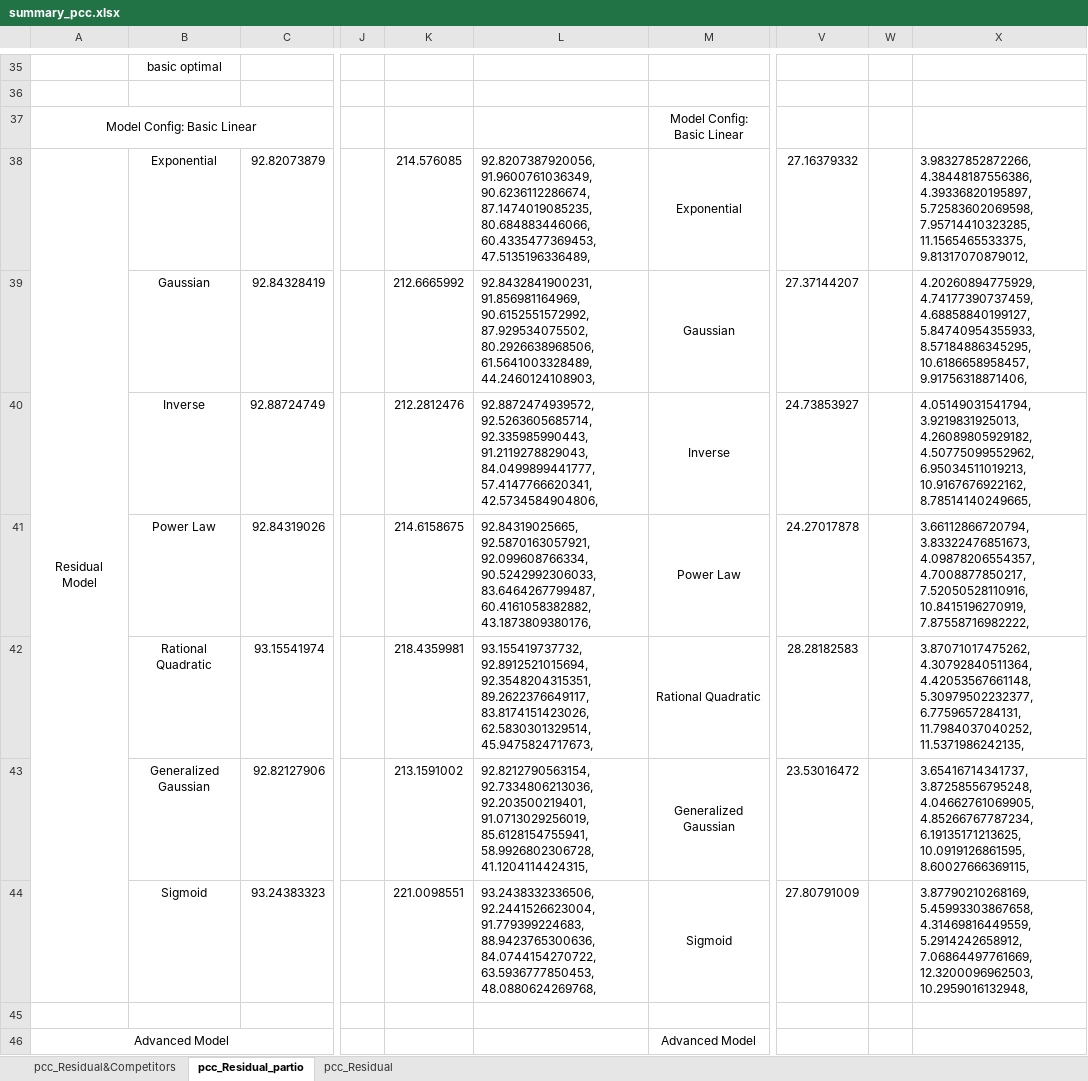
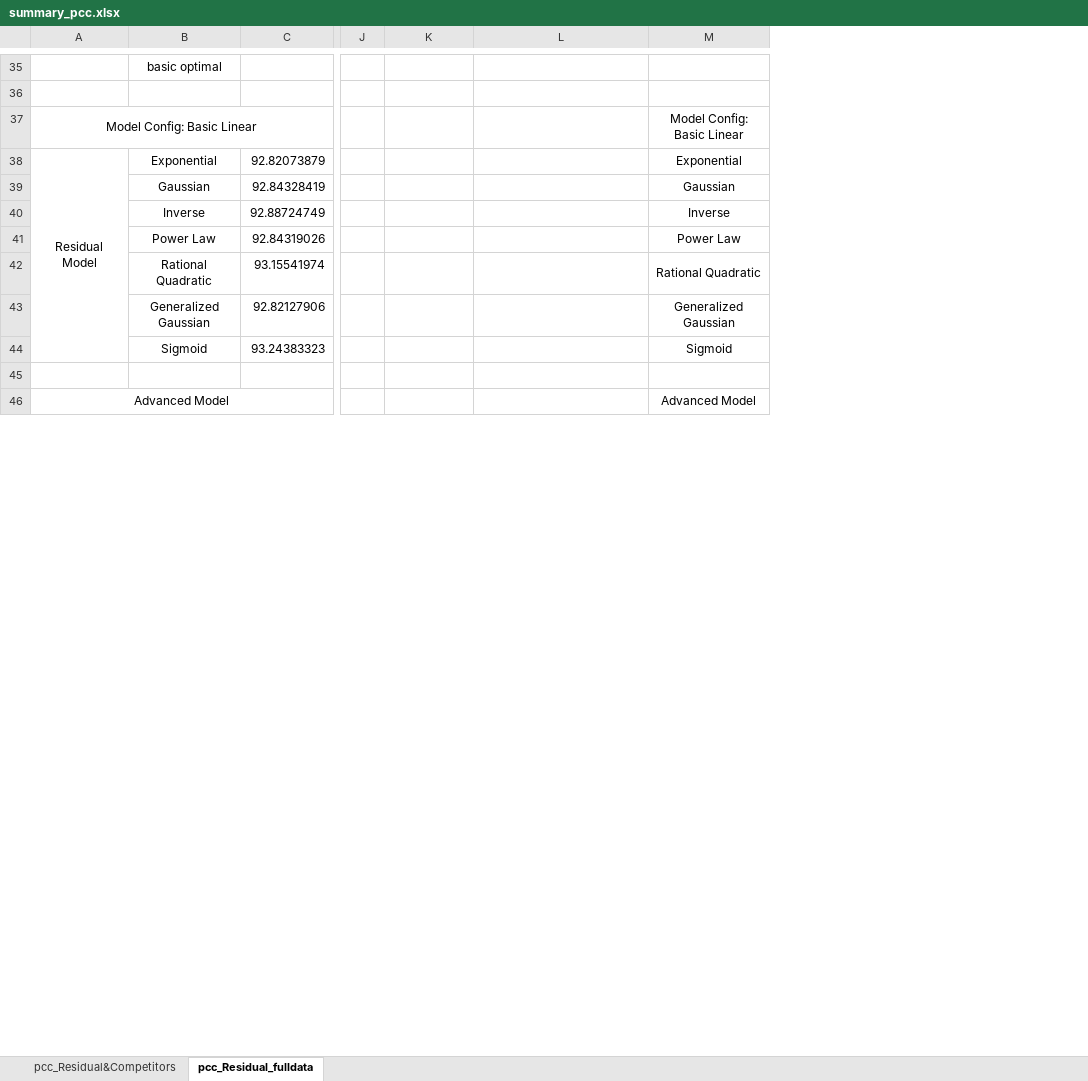
Before and after one commit to Malcolm-XY/modeling_vce_residual, an Excel workbook: results_cnn_subnetwork_evaluation/PCC_subnetwork_separate_node_index/summary_pcc.xlsx, sheet pcc_Residual_fulldata, drawn as a sheet; only a part is shown, gaps mark what is left out; values as stored, in another font and other column widths than the file's, no borders; conditional formats not drawn; the diff covers the shown part only; the diff names each change by its address in the sheet, - before the commit and + after, or states it on an @@ line.

```diff
--- a/results_cnn_subnetwork_evaluation/PCC_subnetwork_separate_node_index/summary_pcc.xlsx (sheet pcc_Residual_fulldata)
+++ b/results_cnn_subnetwork_evaluation/PCC_subnetwork_separate_node_index/summary_pcc.xlsx (sheet pcc_Residual_fulldata)
-sheet tab: pcc_Residual_partio
+sheet tab: pcc_Residual_fulldata
-sheet tab: pcc_Residual
-column V, rows 38-44: 27.16379332 | 27.37144207 | 24.73853927 | 24.27017878 | 28.28182583 | 23.53016472 | 27.80791009
-column W, empty
-column X, rows 38-44: 3.98327852872266, 4.38448187556386, 4.39336820195897, 5.72583602069598, 7.95714410323285, 11.1565465533375, 9.81317070879012, | 4.20260894775929, 4.74177390737459, 4.68858840199127, 5.84740954355933, 8.57184886345295, 10.6186658958457, 9.91756318871406, | 4.05149031541794, 3.9219831925013, 4.26089805929182, 4.50775099552962, 6.95034511019213, 10.9167676922162, 8.78514140249665, | 3.66112866720794, 3.83322476851673, 4.09878206554357, 4.7008877850217, 7.52050528110916, 10.8415196270919, 7.87558716982222, | 3.87071017475262, 4.30792840511364, 4.42053567661148, 5.30979502232377, 6.7759657284131, 11.7984037040252, 11.5371986242135, | 3.65416714341737, 3.87258556795248, 4.04662761069905, 4.85266767787234, 6.19135171213625, 10.0919126861595, 8.60027666369115, | 3.87790210268169, 5.45993303867658, 4.31469816449559, 5.2914242658912, 7.06864497761669, 12.3200096962503, 10.2959016132948,
-K38: 214.576085
+K38: (empty)
-L38: 92.8207387920056, 91.9600761036349, 90.6236112286674, 87.1474019085235, 80.684883446066, 60.4335477369453, 47.5135196336489,
+L38: (empty)
-K39: 212.6665992
+K39: (empty)
-L39: 92.8432841900231, 91.856981164969, 90.6152551572992, 87.929534075502, 80.2926638968506, 61.5641003328489, 44.2460124108903,
+L39: (empty)
-K40: 212.2812476
+K40: (empty)
-L40: 92.8872474939572, 92.5263605685714, 92.335985990443, 91.2119278829043, 84.0499899441777, 57.4147766620341, 42.5734584904806,
+L40: (empty)
-K41: 214.6158675
+K41: (empty)
-L41: 92.84319025665, 92.5870163057921, 92.099608766334, 90.5242992306033, 83.6464267799487, 60.4161058382882, 43.1873809380176,
+L41: (empty)
-K42: 218.4359981
+K42: (empty)
-L42: 93.155419737732, 92.8912521015694, 92.3548204315351, 89.2622376649117, 83.8174151423026, 62.5830301329514, 45.9475824717673,
+L42: (empty)
-K43: 213.1591002
+K43: (empty)
-L43: 92.8212790563154, 92.7334806213036, 92.203500219401, 91.0713029256019, 85.6128154755941, 58.9926802306728, 41.1204114424315,
+L43: (empty)
-K44: 221.0098551
+K44: (empty)
-L44: 93.2438332336506, 92.2441526623004, 91.779399224683, 88.9423765300636, 84.0744154270722, 63.5936777850453, 48.0880624269768,
+L44: (empty)
```
Also changed, not shown: 17 edited cells elsewhere in this sheet, sheet pcc_Residual&Competitors, results_cnn_subnetwork_evaluation/PCC_subnetwork_separate_node_index/cnn_validation_SubRCM_pcc_by_Generalized_Surface_Laplacian_rcm_basic.xlsx, results_cnn_subnetwork_evaluation/PCC_subnetwork_separate_node_index/cnn_validation_SubRCM_pcc_by_Graph_Laplacian_filtering_rcm_basic.xlsx, 22 other files.
